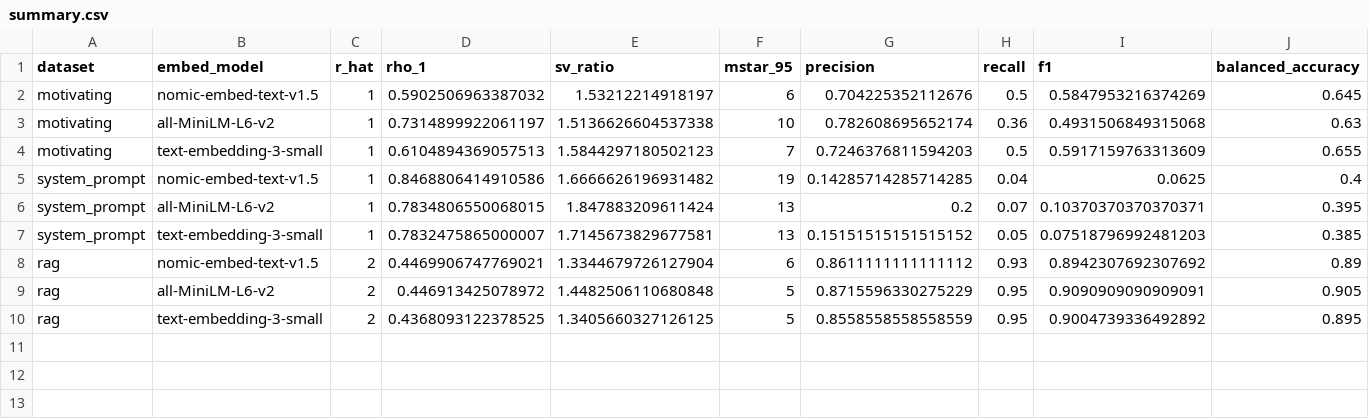
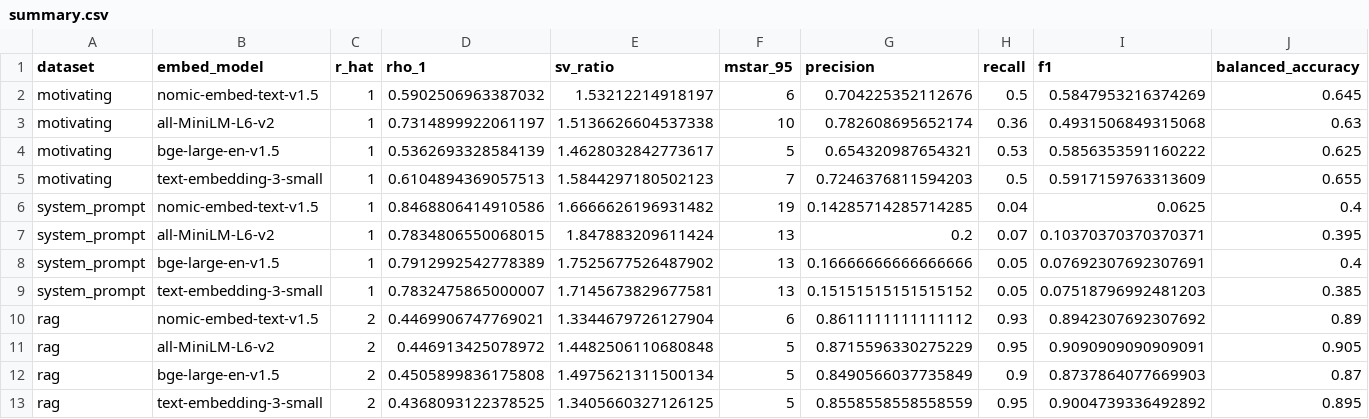
Before and after one commit to hhelm10/bbo, a CSV file: results/embedding_study/summary.csv, drawn as a sheet.

```diff
--- a/results/embedding_study/summary.csv
+++ b/results/embedding_study/summary.csv
@@ -3,2 +3,3 @@ motivating,nomic-embed-text-v1.5,1,0.5902506963387032,1.53212214918197,6,0.70422
 motivating,all-MiniLM-L6-v2,1,0.7314899922061197,1.5136626604537338,10,0.782608695652174,0.36,0.4931506849315068,0.63
+motivating,bge-large-en-v1.5,1,0.5362693328584139,1.4628032842773617,5,0.654320987654321,0.53,0.5856353591160222,0.625
 motivating,text-embedding-3-small,1,0.6104894369057513,1.5844297180502123,7,0.7246376811594203,0.5,0.5917159763313609,0.655
@@ -6,2 +7,3 @@ system_prompt,nomic-embed-text-v1.5,1,0.8468806414910586,1.6666626196931482,19,0
 system_prompt,all-MiniLM-L6-v2,1,0.7834806550068015,1.847883209611424,13,0.2,0.07,0.10370370370370371,0.395
+system_prompt,bge-large-en-v1.5,1,0.7912992542778389,1.7525677526487902,13,0.16666666666666666,0.05,0.07692307692307691,0.4
 system_prompt,text-embedding-3-small,1,0.7832475865000007,1.7145673829677581,13,0.15151515151515152,0.05,0.07518796992481203,0.385
@@ -9,2 +11,3 @@ rag,nomic-embed-text-v1.5,2,0.4469906747769021,1.3344679726127904,6,0.8611111111
 rag,all-MiniLM-L6-v2,2,0.446913425078972,1.4482506110680848,5,0.8715596330275229,0.95,0.9090909090909091,0.905
+rag,bge-large-en-v1.5,2,0.4505899836175808,1.4975621311500134,5,0.8490566037735849,0.9,0.8737864077669903,0.87
 rag,text-embedding-3-small,2,0.4368093122378525,1.3405660327126125,5,0.8558558558558559,0.95,0.9004739336492892,0.895
```
Also changed, not shown: 8 other files.
